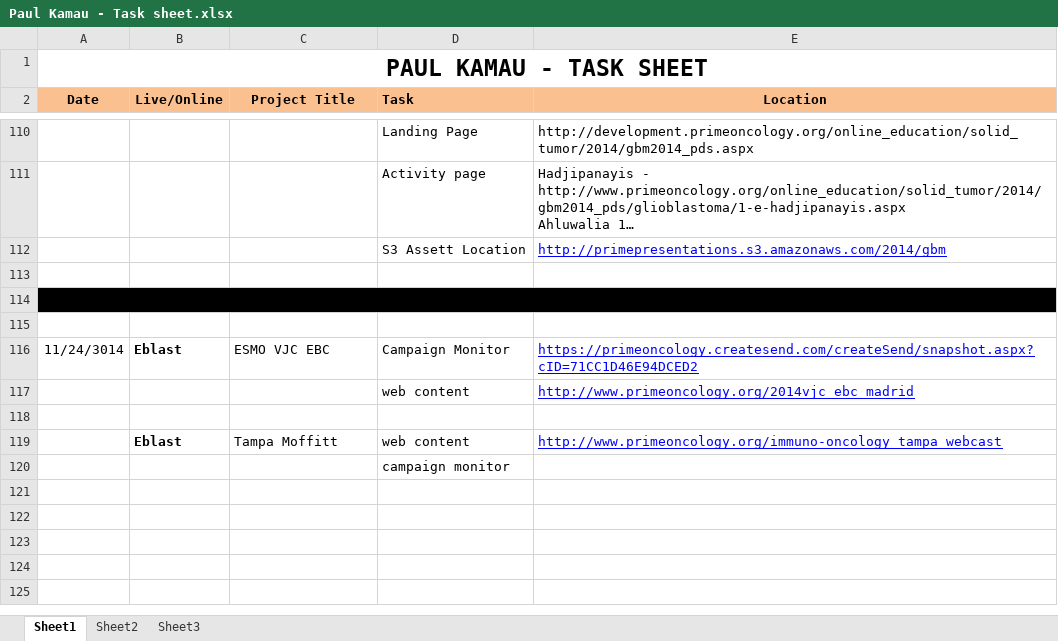
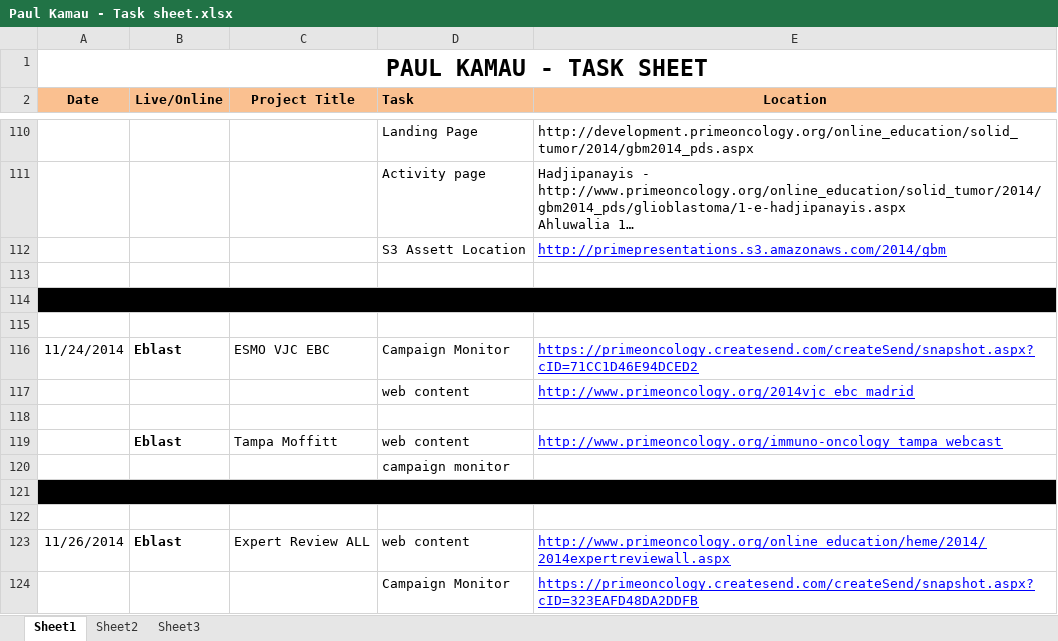
Before and after one commit to bdegiglio-onco/Projects, an Excel workbook: Paul Kamau - Task sheet.xlsx, sheet Sheet1, drawn as a sheet; only a part is shown, gaps mark what is left out; long unchanged cells end in …; values as stored, in another font and other column widths than the file's, no borders; charts and pictures not drawn; the diff names each change by its address in the sheet, - before the commit and + after, or states it on an @@ line.

Commit message:
Expert review
Expert review

```diff
--- a/Paul Kamau - Task sheet.xlsx (sheet Sheet1)
+++ b/Paul Kamau - Task sheet.xlsx (sheet Sheet1)
-A116 (Date): 11/24/3014
+A116 (Date): 11/24/2014
+row 121: (empty)
+row 122: (empty)
+row 123: 11/26/2014 | Eblast | Expert Review ALL | web content | http://www.primeoncology.org/online_education/heme/2014/2014expertreviewall.aspx
+row 124:  |  |  | Campaign Monitor | https://primeoncology.createsend.com/createSend/snapshot.aspx?cID=323EAFD48DA2DDFB
```
Also changed, not shown: 1 other file.
